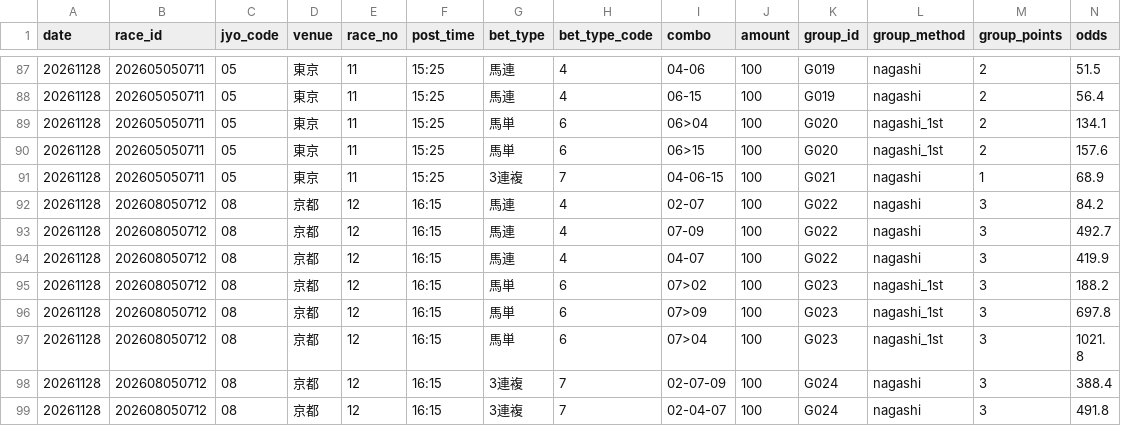
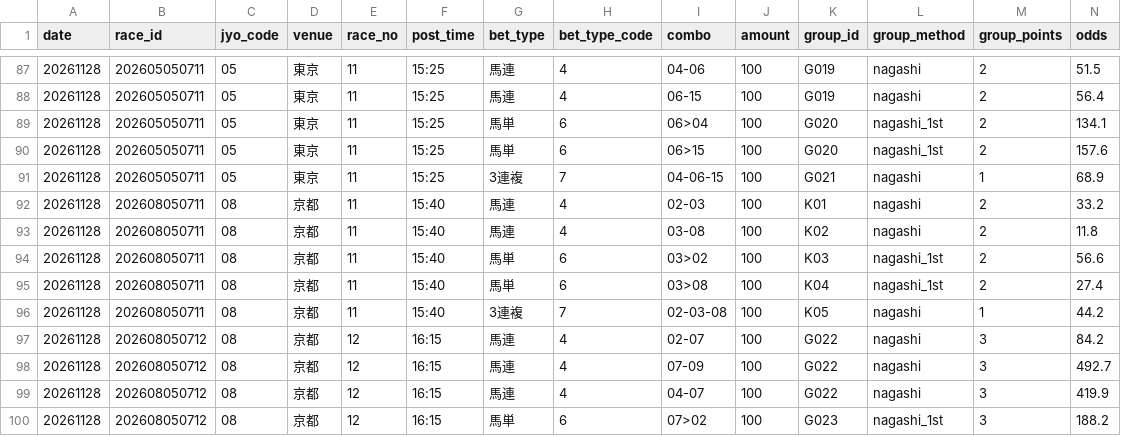
Before and after one commit to narita0130-bot/keiba-yosou, a CSV file: data/2026-11-28.all.bets.csv, drawn as a sheet; only a part is shown, gaps mark what is left out; the shorter side is filled out with more unchanged rows; rows hold the shown columns only; the diff names each change by its address in the sheet, - before the commit and + after, or states it on an @@ line.

```diff
--- a/data/2026-11-28.all.bets.csv
+++ b/data/2026-11-28.all.bets.csv
+row 92: 20261128 | 202608050711 | 08 | 京都 | 11 | 15:40 | 馬連 | 4 | 02-03 | 100 | K01 | nagashi | 2 | 33.2
+row 93: 20261128 | 202608050711 | 08 | 京都 | 11 | 15:40 | 馬連 | 4 | 03-08 | 100 | K02 | nagashi | 2 | 11.8
+row 94: 20261128 | 202608050711 | 08 | 京都 | 11 | 15:40 | 馬単 | 6 | 03>02 | 100 | K03 | nagashi_1st | 2 | 56.6
+row 95: 20261128 | 202608050711 | 08 | 京都 | 11 | 15:40 | 馬単 | 6 | 03>08 | 100 | K04 | nagashi_1st | 2 | 27.4
+row 96: 20261128 | 202608050711 | 08 | 京都 | 11 | 15:40 | 3連複 | 7 | 02-03-08 | 100 | K05 | nagashi | 1 | 44.2
```
Also changed, not shown: data/2026-11-28.all.autofill.csv, data/2026-11-28.m3.bets.csv, 10 other files.
